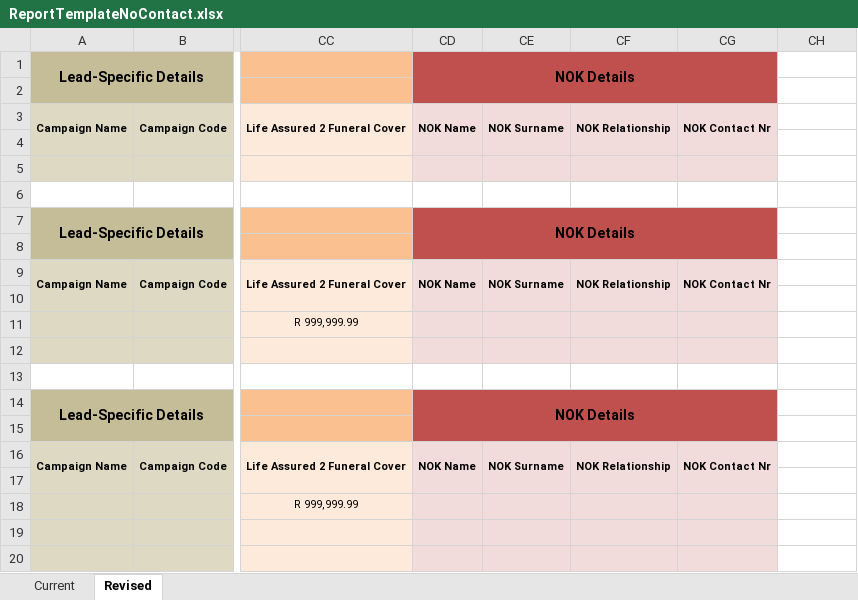
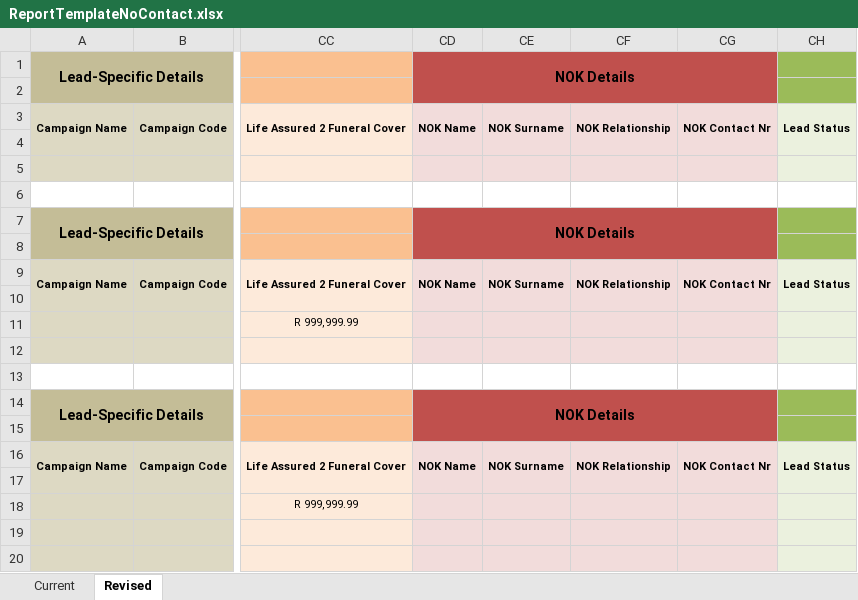
Before and after one commit to UDMDevTeam/Insure20230223, an Excel workbook: UDM.Insurance.Interface/Templates/ReportTemplateNoContact.xlsx, sheet Revised, drawn as a sheet; only a part is shown, gaps mark what is left out; values as stored, in another font and other column widths than the file's, no borders; the diff names each change by its address in the sheet, - before the commit and + after, or states it on an @@ line.

Commit message:
No Contact report update

```diff
--- a/UDM.Insurance.Interface/Templates/ReportTemplateNoContact.xlsx (sheet Revised)
+++ b/UDM.Insurance.Interface/Templates/ReportTemplateNoContact.xlsx (sheet Revised)
-CH1:CH2 fill: none
+CH1:CH2 fill: #9BBB59
-CH3: (empty)
+CH3: Lead Status
-CH3:CH5 fill: none
+CH3:CH5 fill: #EBF1DE
+CH3:CH4 merged
-CH7:CH8 fill: none
+CH7:CH8 fill: #9BBB59
-CH9: (empty)
+CH9: Lead Status
-CH9:CH12 fill: none
+CH9:CH12 fill: #EBF1DE
+CH9:CH10 merged
-CH14:CH15 fill: none
+CH14:CH15 fill: #9BBB59
-CH16: (empty)
+CH16: Lead Status
-CH16:CH20 fill: none
+CH16:CH20 fill: #EBF1DE
+CH16:CH17 merged
```
Also changed, not shown: 4 other files.
